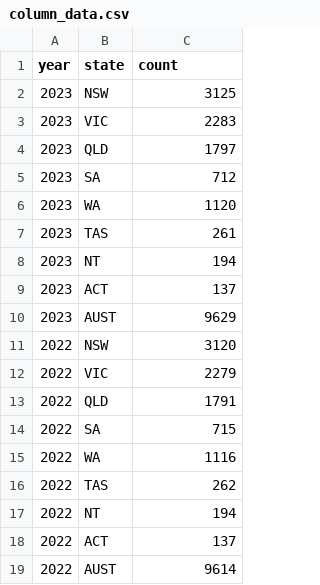
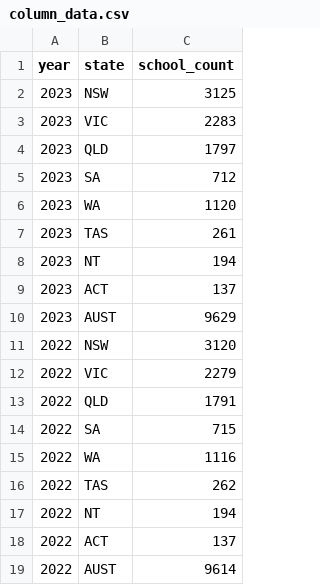
Before and after one commit to melvinp473/FIT3179, a CSV file: data/column_data.csv, drawn as a sheet.

Commit message:
column name change - schools

```diff
--- a/data/column_data.csv
+++ b/data/column_data.csv
@@ -1,2 +1,2 @@
-year, state, count
+year, state, school_count
 2023, NSW, 3125
```
